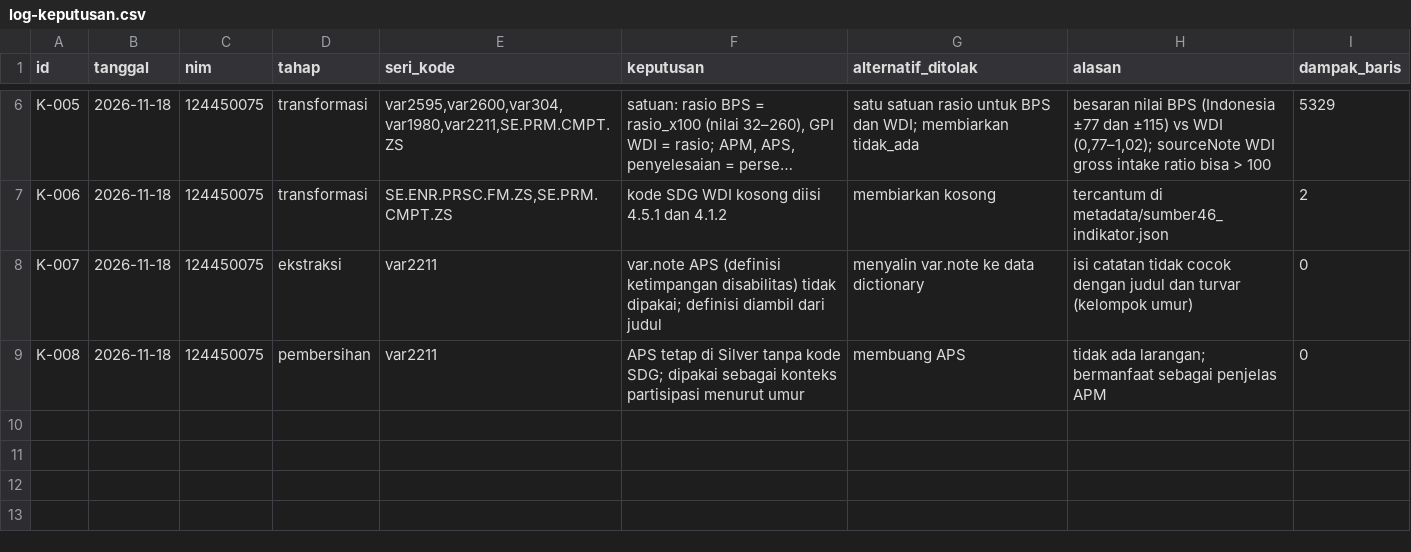
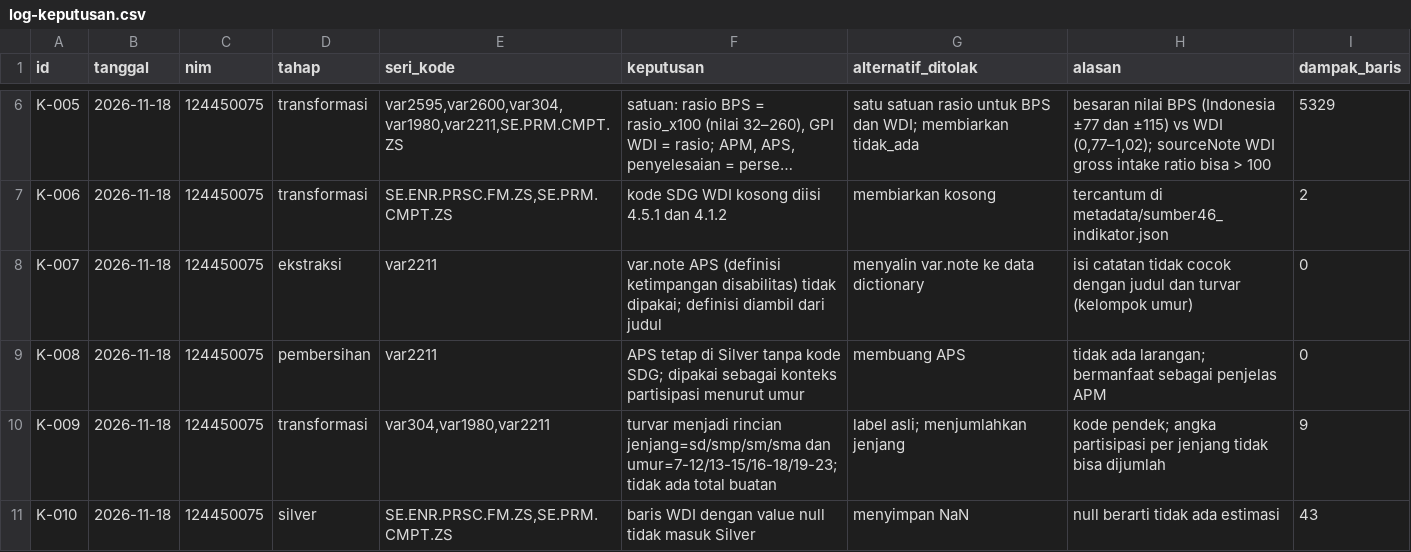
Before and after one commit to jeremiahalim/capstone-dw-kelompok-08, a CSV file: log-keputusan.csv, drawn as a sheet; only a part is shown, gaps mark what is left out; long unchanged cells end in ….

Commit message:
feat(kartu-10): pembentukan data/silver/silver.parquet lolos uji skema

```diff
--- a/log-keputusan.csv
+++ b/log-keputusan.csv
@@ -9 +9,3 @@ K-007,2026-11-18,124450075,ekstraksi,var2211,"var.note APS (definisi ketimpangan
 K-008,2026-11-18,124450075,pembersihan,var2211,"APS tetap di Silver tanpa kode SDG; dipakai sebagai konteks partisipasi menurut umur","membuang APS","tidak ada larangan; bermanfaat sebagai penjelas APM",0
+K-009,2026-11-18,124450075,transformasi,"var304,var1980,var2211","turvar menjadi rincian jenjang=sd/smp/sm/sma dan umur=7-12/13-15/16-18/19-23; tidak ada total buatan","label asli; menjumlahkan jenjang","kode pendek; angka partisipasi per jenjang tidak bisa dijumlah",9
+K-010,2026-11-18,124450075,silver,"SE.ENR.PRSC.FM.ZS,SE.PRM.CMPT.ZS","baris WDI dengan value null tidak masuk Silver","menyimpan NaN","null berarti tidak ada estimasi",43
```
Also changed, not shown: 3 other files.
